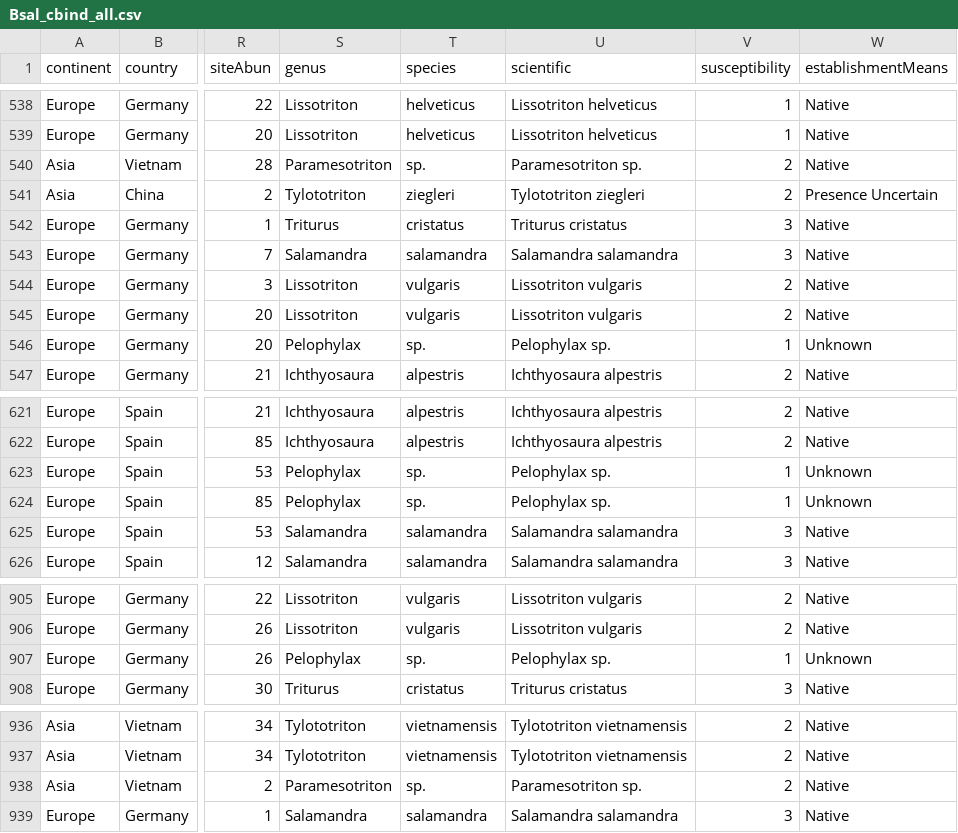
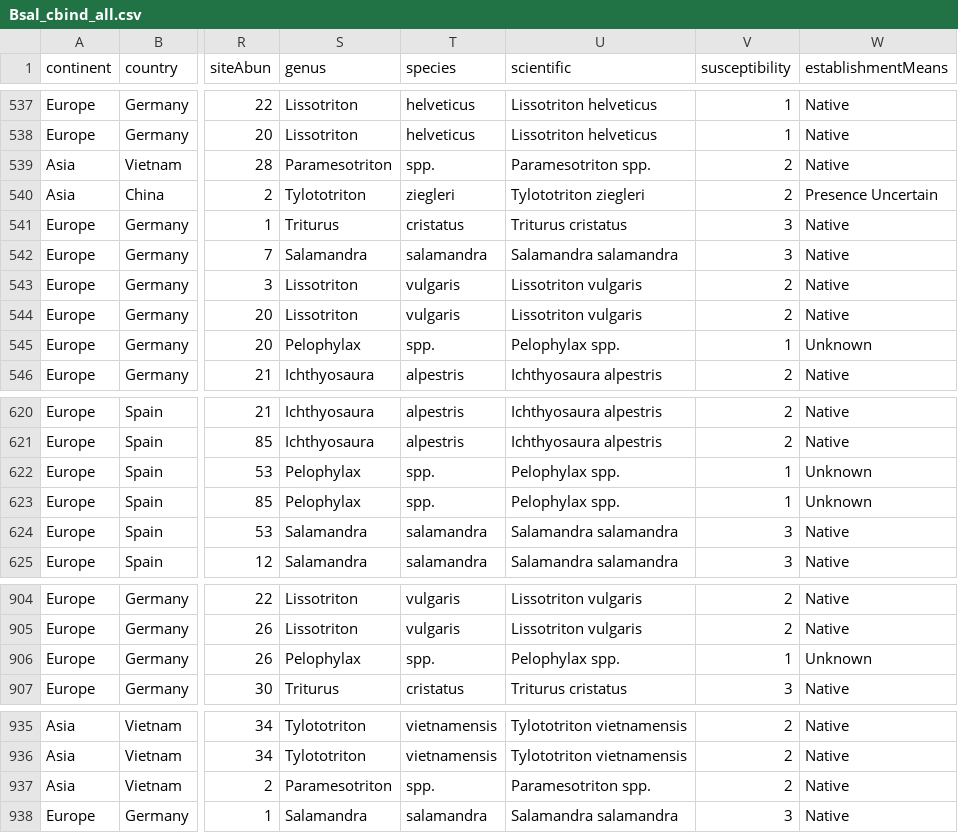
Before and after one commit to korotasz/Bsal-Dilution-Effect, a CSV file: 02_dataAnalyses/Bsal_cbind_all.csv, drawn as a sheet; only a part is shown, gaps mark what is left out; addresses are those after the commit; the diff covers the shown part only; the diff names each change by its address in the sheet, - before the commit and + after, or states it on an @@ line.

Commit message:
edited dataCleaning.R script to reflect changes from 'sp.' to 'spp.'

```diff
--- a/02_dataAnalyses/Bsal_cbind_all.csv
+++ b/02_dataAnalyses/Bsal_cbind_all.csv
-T539 (species): sp.
+T539 (species): spp.
-U539 (scientific): Paramesotriton sp.
+U539 (scientific): Paramesotriton spp.
-T545 (species): sp.
+T545 (species): spp.
-U545 (scientific): Pelophylax sp.
+U545 (scientific): Pelophylax spp.
-T622:T623 (species): sp.
+T622:T623 (species): spp.
-U622:U623 (scientific): Pelophylax sp.
+U622:U623 (scientific): Pelophylax spp.
-T906 (species): sp.
+T906 (species): spp.
-U906 (scientific): Pelophylax sp.
+U906 (scientific): Pelophylax spp.
-T937 (species): sp.
+T937 (species): spp.
-U937 (scientific): Paramesotriton sp.
+U937 (scientific): Paramesotriton spp.
```
Also changed, not shown: 1 removed row and 42 edited cells elsewhere in this file, 01_dataCleaning/iucn_info.csv, 01_dataCleaning/susceptibility.csv, 7 other files.
